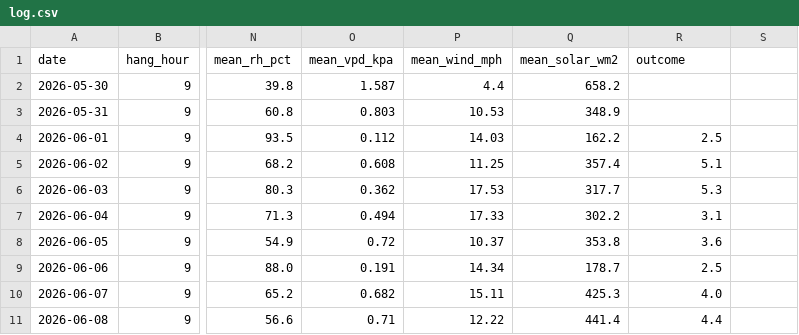
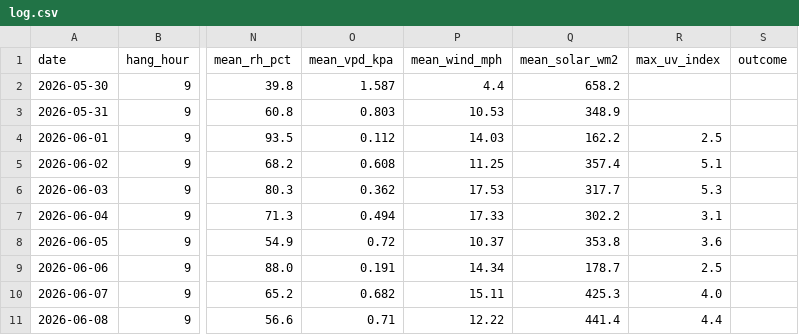
Before and after one commit to jimwarrilow-max/Peg, a CSV file: log.csv, drawn as a sheet; only a part is shown, gaps mark what is left out; the diff names each change by its address in the sheet, - before the commit and + after, or states it on an @@ line.

```diff
--- a/log.csv
+++ b/log.csv
-R1: outcome
+R1: max_uv_index
-S1: (empty)
+S1: outcome
```
Also changed, not shown: 4 other files.
